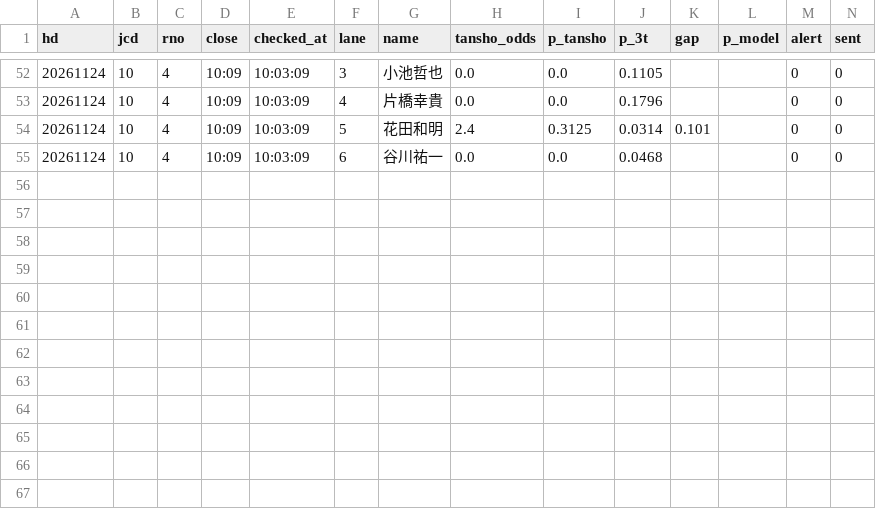
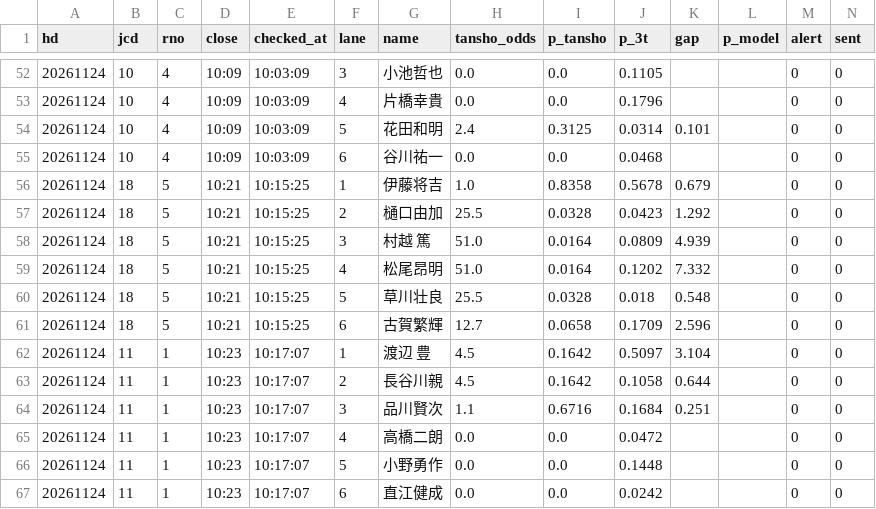
Before and after one commit to tatumibanno-arch/verbose-engine, a CSV file: data/live/log/20261124_s0.csv, drawn as a sheet; only a part is shown, gaps mark what is left out; the diff names each change by its address in the sheet, - before the commit and + after, or states it on an @@ line.

```diff
--- a/data/live/log/20261124_s0.csv
+++ b/data/live/log/20261124_s0.csv
+row 56: 20261124 | 18 | 5 | 10:21 | 10:15:25 | 1 | 伊藤将吉 | 1.0 | 0.8358 | 0.5678 | 0.679 |  | 0 | 0
+row 57: 20261124 | 18 | 5 | 10:21 | 10:15:25 | 2 | 樋口由加 | 25.5 | 0.0328 | 0.0423 | 1.292 |  | 0 | 0
+row 58: 20261124 | 18 | 5 | 10:21 | 10:15:25 | 3 | 村越 篤 | 51.0 | 0.0164 | 0.0809 | 4.939 |  | 0 | 0
+row 59: 20261124 | 18 | 5 | 10:21 | 10:15:25 | 4 | 松尾昂明 | 51.0 | 0.0164 | 0.1202 | 7.332 |  | 0 | 0
+row 60: 20261124 | 18 | 5 | 10:21 | 10:15:25 | 5 | 草川壮良 | 25.5 | 0.0328 | 0.018 | 0.548 |  | 0 | 0
+row 61: 20261124 | 18 | 5 | 10:21 | 10:15:25 | 6 | 古賀繁輝 | 12.7 | 0.0658 | 0.1709 | 2.596 |  | 0 | 0
+row 62: 20261124 | 11 | 1 | 10:23 | 10:17:07 | 1 | 渡辺 豊 | 4.5 | 0.1642 | 0.5097 | 3.104 |  | 0 | 0
+row 63: 20261124 | 11 | 1 | 10:23 | 10:17:07 | 2 | 長谷川親 | 4.5 | 0.1642 | 0.1058 | 0.644 |  | 0 | 0
+row 64: 20261124 | 11 | 1 | 10:23 | 10:17:07 | 3 | 品川賢次 | 1.1 | 0.6716 | 0.1684 | 0.251 |  | 0 | 0
+row 65: 20261124 | 11 | 1 | 10:23 | 10:17:07 | 4 | 高橋二朗 | 0.0 | 0.0 | 0.0472 |  |  | 0 | 0
+row 66: 20261124 | 11 | 1 | 10:23 | 10:17:07 | 5 | 小野勇作 | 0.0 | 0.0 | 0.1448 |  |  | 0 | 0
+row 67: 20261124 | 11 | 1 | 10:23 | 10:17:07 | 6 | 直江健成 | 0.0 | 0.0 | 0.0242 |  |  | 0 | 0
```
Also changed, not shown: data/live/log/20261124_s0_lapone.csv, data/live/log/20261124_s0_oriten.csv, 2 other files.
